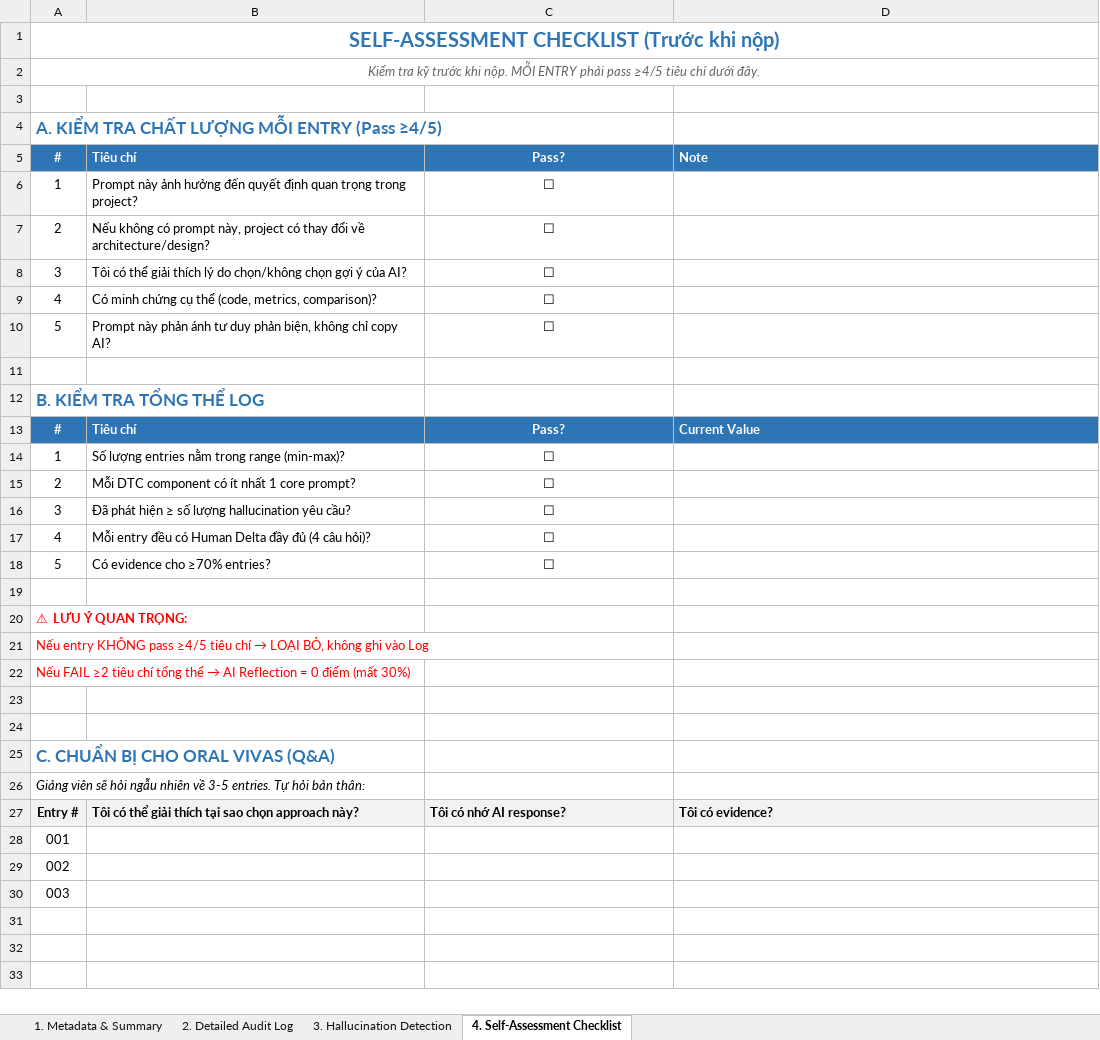
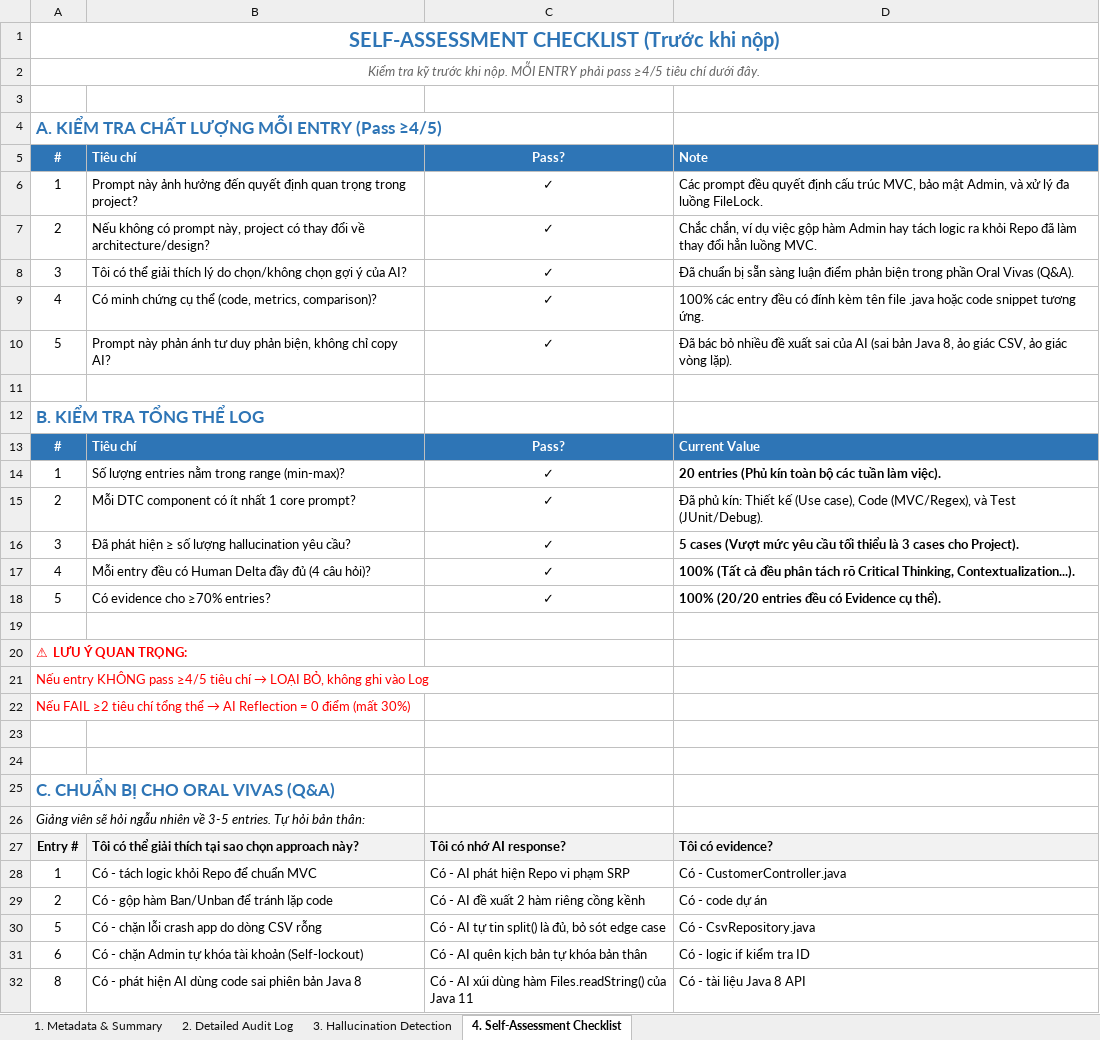
Before and after one commit to nguyendinhtien824-super/Group-2, an Excel workbook: ai_logs/AI.Log.AnhKiet.xlsx, sheet 4. Self-Assessment Checklist, drawn as a sheet; values as stored, in another font and other column widths than the file's, no borders; removed rows and columns are numbered as before the commit, all else as after; the diff names each change by its address in the sheet, - before the commit and + after, or states it on an @@ line.

```diff
--- a/ai_logs/AI.Log.AnhKiet.xlsx (sheet 4. Self-Assessment Checklist)
+++ b/ai_logs/AI.Log.AnhKiet.xlsx (sheet 4. Self-Assessment Checklist)
-C6:C10: ☐
+C6:C10: ✓
-D6: (empty)
+D6: Các prompt đều quyết định cấu trúc MVC, bảo mật Admin, và xử lý đa luồng FileLock.
-D7: (empty)
+D7: Chắc chắn, ví dụ việc gộp hàm Admin hay tách logic ra khỏi Repo đã làm thay đổi hẳn luồng MVC.
-D8: (empty)
+D8: Đã chuẩn bị sẵn sàng luận điểm phản biện trong phần Oral Vivas (Q&A).
-D9: (empty)
+D9: 100% các entry đều có đính kèm tên file .java hoặc code snippet tương ứng.
-D10: (empty)
+D10: Đã bác bỏ nhiều đề xuất sai của AI (sai bản Java 8, ảo giác CSV, ảo giác vòng lặp).
-C14:C18: ☐
+C14:C18: ✓
-D14: (empty)
+D14: 20 entries (Phủ kín toàn bộ các tuần làm việc).
-D15: (empty)
+D15: Đã phủ kín: Thiết kế (Use case), Code (MVC/Regex), và Test (JUnit/Debug).
-D16: (empty)
+D16: 5 cases (Vượt mức yêu cầu tối thiểu là 3 cases cho Project).
-D17: (empty)
+D17: 100% (Tất cả đều phân tách rõ Critical Thinking, Contextualization...).
-D18: (empty)
+D18: 100% (20/20 entries đều có Evidence cụ thể).
-row 28: 001
-row 29: 002
-row 30: 003
+row 28: 1 | Có - tách logic khỏi Repo để chuẩn MVC | Có - AI phát hiện Repo vi phạm SRP | Có - CustomerController.java
+row 29: 2 | Có - gộp hàm Ban/Unban để tránh lặp code | Có - AI đề xuất 2 hàm riêng cồng kềnh | Có - code dự án
+row 30: 5 | Có - chặn lỗi crash app do dòng CSV rỗng | Có - AI tự tin split() là đủ, bỏ sót edge case | Có - CsvRepository.java
+row 31: 6 | Có - chặn Admin tự khóa tài khoản (Self-lockout) | Có - AI quên kịch bản tự khóa bản thân | Có - logic if kiểm tra ID
+row 32: 8 | Có - phát hiện AI dùng code sai phiên bản Java 8 | Có - AI xúi dùng hàm Files.readString() của Java 11 | Có - tài liệu Java 8 API
```
Also changed, not shown: sheet 2. Detailed Audit Log, sheet 3. Hallucination Detection, sheet 1. Metadata & Summary, 1 other file.
